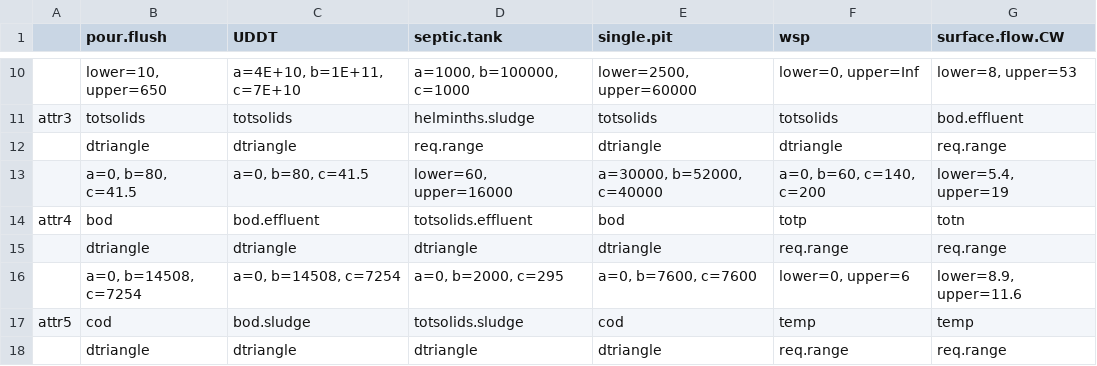
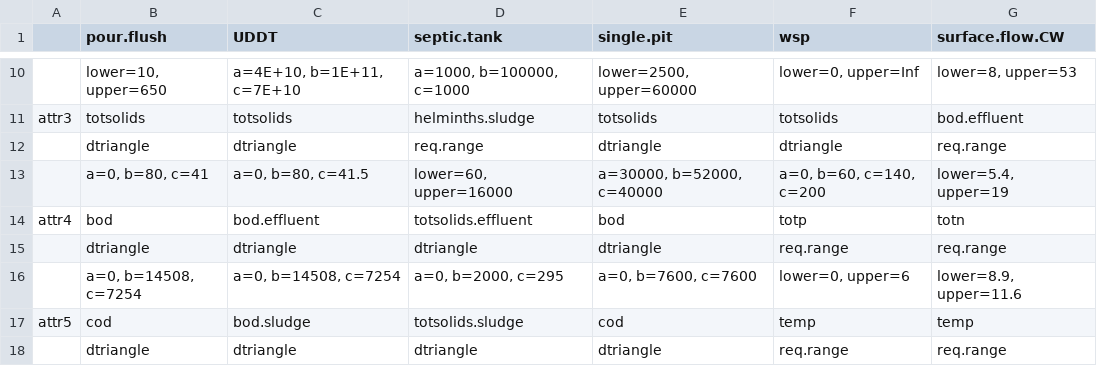
Before and after one commit to spuhlerd/appropriatenesstest, a CSV file: techdata_daniel.csv, drawn as a sheet; only a part is shown, gaps mark what is left out.

```diff
--- a/techdata_daniel.csv
+++ b/techdata_daniel.csv
@@ -12,3 +12,3 @@ attr3;totsolids;totsolids;helminths.sludge;totsolids;totsolids;bod.effluent
 ;dtriangle;dtriangle;req.range;dtriangle;dtriangle;req.range
-;a=0, b=80, c=41.5;a=0, b=80, c=41.5;lower=60, upper=16000;a=30000, b=52000, c=40000;a=0, b=60, c=140, c=200;lower=5.4, upper=19
+;a=0, b=80, c=41;a=0, b=80, c=41.5;lower=60, upper=16000;a=30000, b=52000, c=40000;a=0, b=60, c=140, c=200;lower=5.4, upper=19
 attr4;bod;bod.effluent;totsolids.effluent;bod;totp;totn
```
Also changed, not shown: casedata_daniel.csv, 4 other files.
